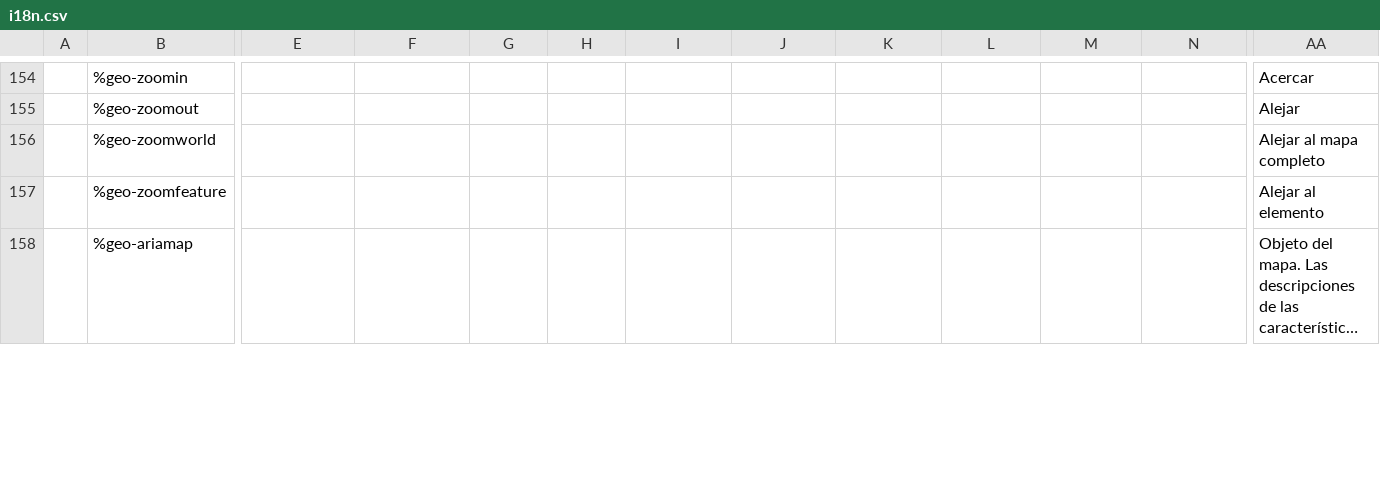
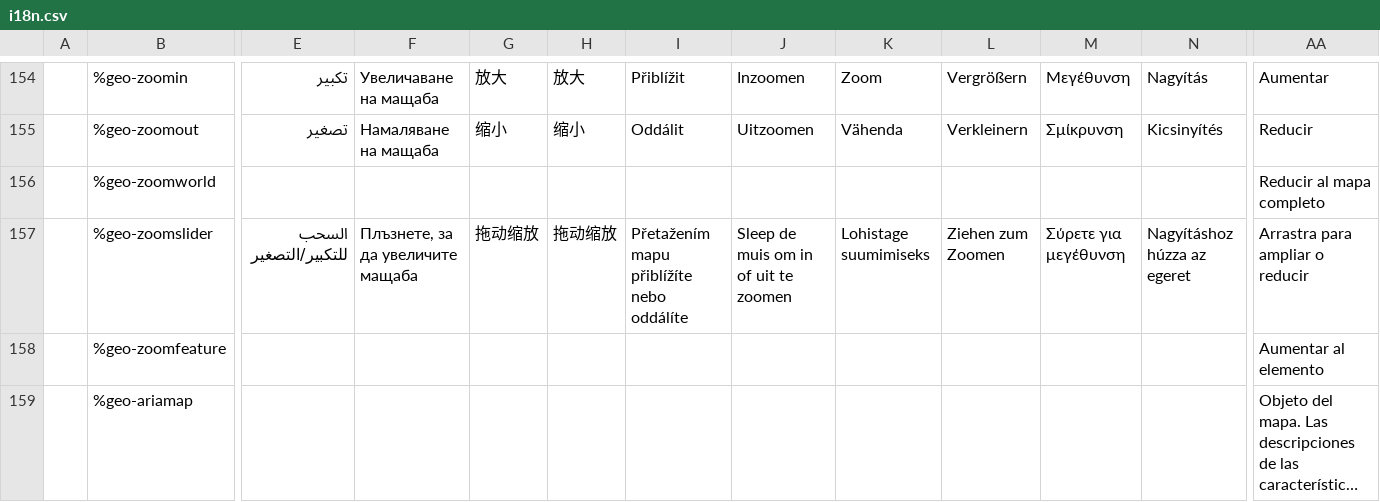
Before and after one commit to wet-boew/wet-boew, a CSV file: src/js/i18n/i18n.csv, drawn as a sheet; only a part is shown, gaps mark what is left out; long unchanged cells end in …; addresses are those after the commit; rows hold the shown columns only; the diff covers the shown part only; the diff names each change by its address in the sheet, - before the commit and + after, or states it on an @@ line.

```diff
--- a/src/js/i18n/i18n.csv
+++ b/src/js/i18n/i18n.csv
-E154: (empty)
+E154: تكبير
-F154: (empty)
+F154: Увеличаване на мащаба
-G154: (empty)
+G154: 放大
-H154: (empty)
+H154: 放大
-I154: (empty)
+I154: Přiblížit
-J154: (empty)
+J154: Inzoomen
-K154: (empty)
+K154: Zoom
-L154: (empty)
+L154: Vergrößern
-M154: (empty)
+M154: Μεγέθυνση
-N154: (empty)
+N154: Nagyítás
-AA154: Acercar
+AA154: Aumentar
-E155: (empty)
+E155: تصغير
-F155: (empty)
+F155: Намаляване на мащаба
-G155: (empty)
+G155: 缩小
-H155: (empty)
+H155: 缩小
-I155: (empty)
+I155: Oddálit
-J155: (empty)
+J155: Uitzoomen
-K155: (empty)
+K155: Vähenda
-L155: (empty)
+L155: Verkleinern
-M155: (empty)
+M155: Σμίκρυνση
-N155: (empty)
+N155: Kicsinyítés
-AA155: Alejar
+AA155: Reducir
-AA156: Alejar al mapa completo
+AA156: Reducir al mapa completo
+row 157:  | %geo-zoomslider | السحب للتكبير/التصغير | Плъзнете, за да увеличите мащаба | 拖动缩放 | 拖动缩放 | Přetažením mapu přiblížíte nebo oddálíte | Sleep de muis om in of uit te zoomen | Lohistage suumimiseks | Ziehen zum Zoomen | Σύρετε για μεγέθυνση | Nagyításhoz húzza az egeret | Arrastra para ampliar o reducir
-AA158: Alejar al elemento
+AA158: Aumentar al elemento
```
Also changed, not shown: 143 edited cells elsewhere in this file.
